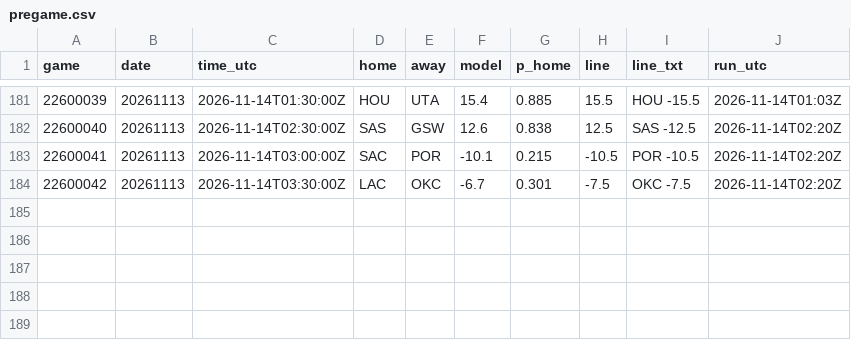
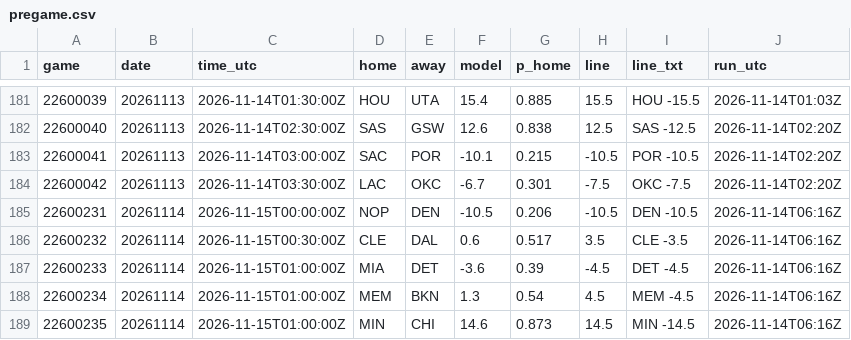
Before and after one commit to jvector26/JIMBO, a CSV file: live/2026/pregame.csv, drawn as a sheet; only a part is shown, gaps mark what is left out.

```diff
--- a/live/2026/pregame.csv
+++ b/live/2026/pregame.csv
@@ -184 +184,6 @@ game,date,time_utc,home,away,model,p_home,line,line_txt,run_utc
 22600042,20261113,2026-11-14T03:30:00Z,LAC,OKC,-6.7,0.301,-7.5,OKC -7.5,2026-11-14T02:20Z
+22600231,20261114,2026-11-15T00:00:00Z,NOP,DEN,-10.5,0.206,-10.5,DEN -10.5,2026-11-14T06:16Z
+22600232,20261114,2026-11-15T00:30:00Z,CLE,DAL,0.6,0.517,3.5,CLE -3.5,2026-11-14T06:16Z
+22600233,20261114,2026-11-15T01:00:00Z,MIA,DET,-3.6,0.39,-4.5,DET -4.5,2026-11-14T06:16Z
+22600234,20261114,2026-11-15T01:00:00Z,MEM,BKN,1.3,0.54,4.5,MEM -4.5,2026-11-14T06:16Z
+22600235,20261114,2026-11-15T01:00:00Z,MIN,CHI,14.6,0.873,14.5,MIN -14.5,2026-11-14T06:16Z
```
Also changed, not shown: live/2026/games_meta.csv, live/2026/injuries.csv, 26 other files.
